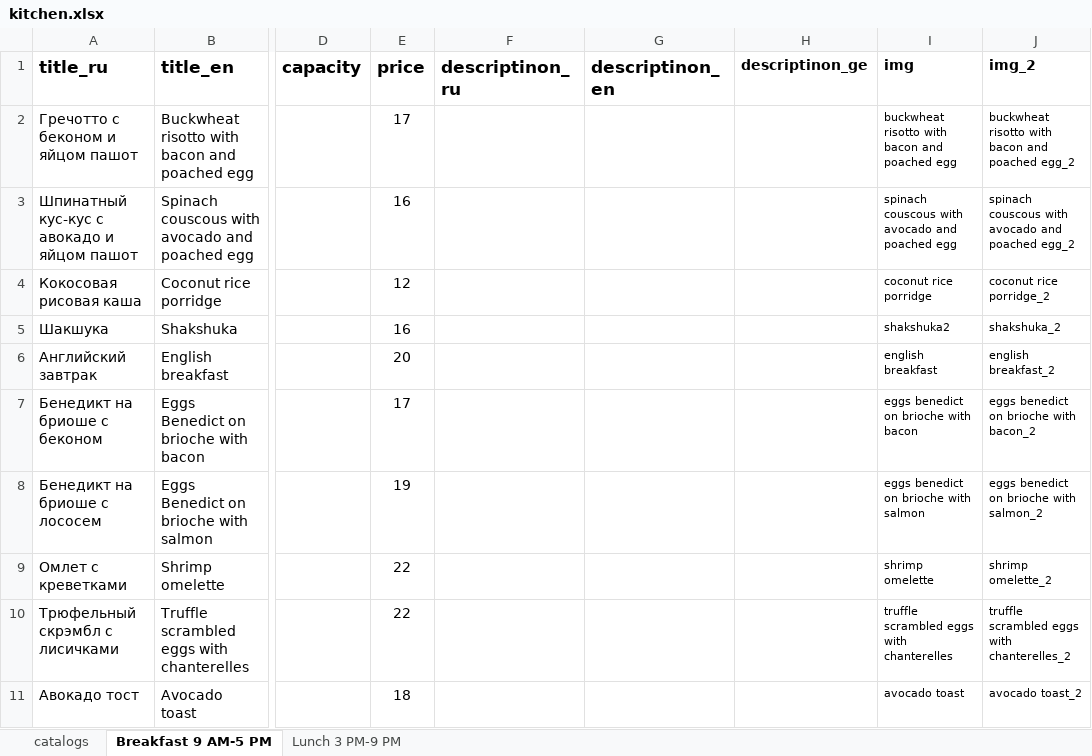
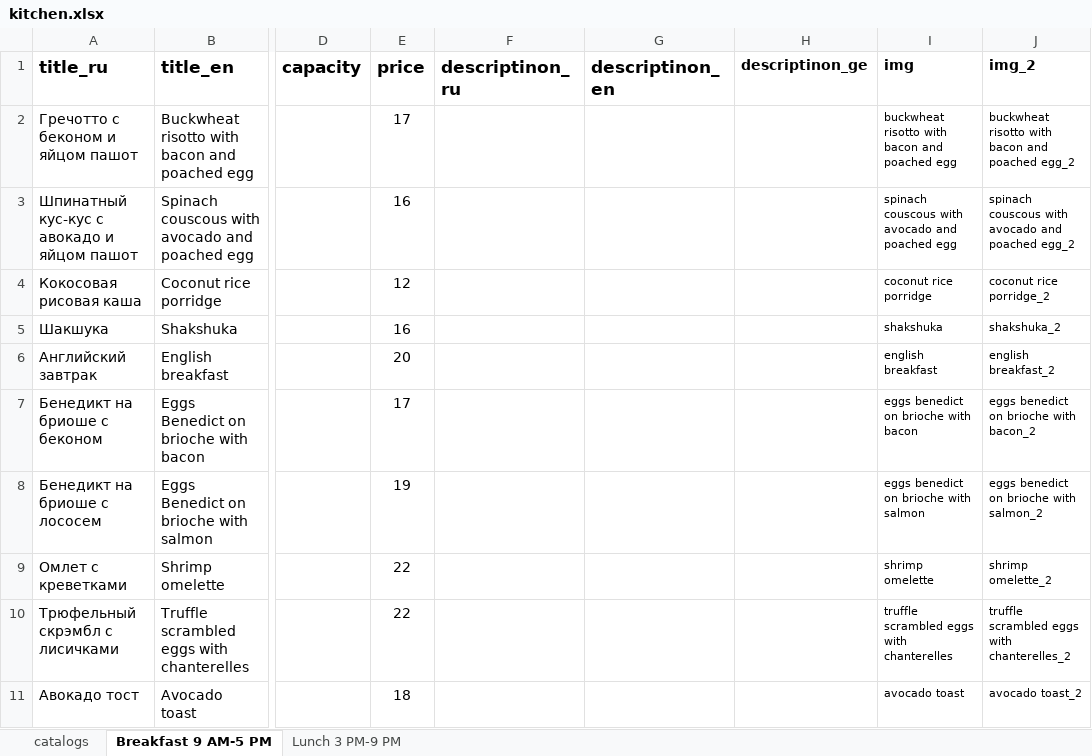
Before and after one commit to GkirillS/GkirillS.github.io, an Excel workbook: public/magnolia/kitchen.xlsx, sheet Breakfast 9 AM-5 PM, drawn as a sheet; only a part is shown, gaps mark what is left out; values as stored, in another font and other column widths than the file's, no borders; the diff names each change by its address in the sheet, - before the commit and + after, or states it on an @@ line.

```diff
--- a/public/magnolia/kitchen.xlsx (sheet Breakfast 9 AM-5 PM)
+++ b/public/magnolia/kitchen.xlsx (sheet Breakfast 9 AM-5 PM)
-I5 (img): shakshuka2
+I5 (img): shakshuka
```
